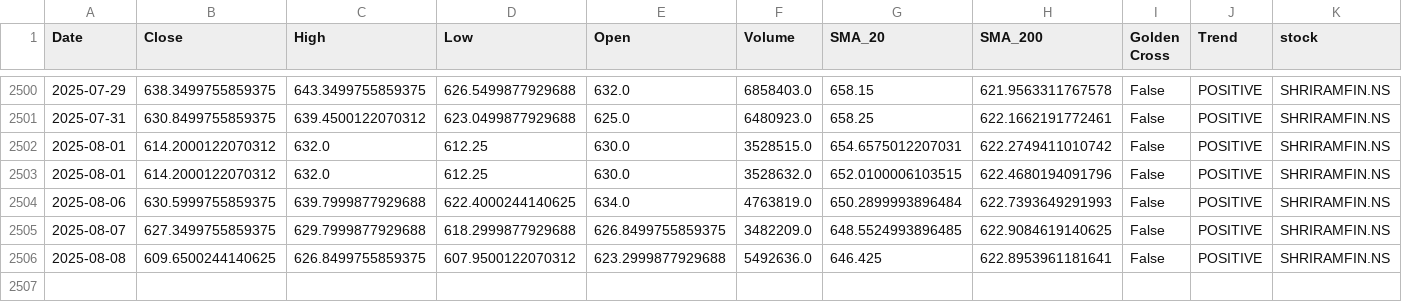
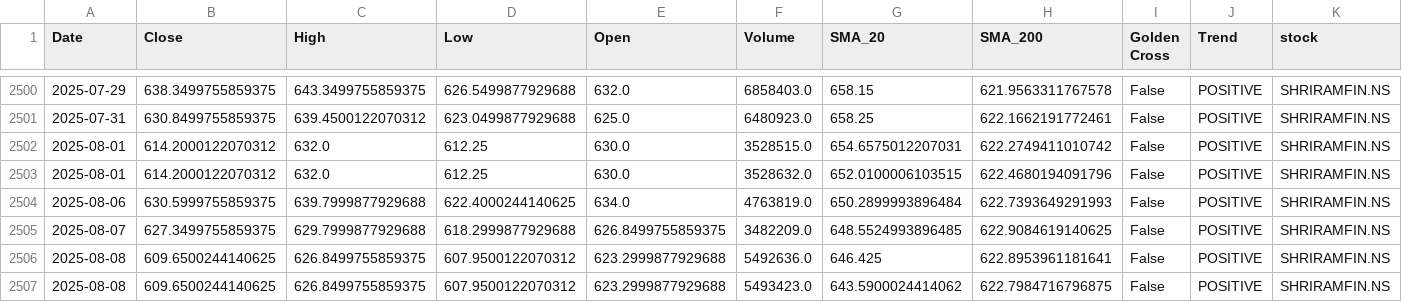
Before and after one commit to sohamdeshpande/nifty-analysis, a CSV file: data/SHRIRAMFIN.NS.csv, drawn as a sheet; only a part is shown, gaps mark what is left out; rows hold the shown columns only; the diff names each change by its address in the sheet, - before the commit and + after, or states it on an @@ line.

```diff
--- a/data/SHRIRAMFIN.NS.csv
+++ b/data/SHRIRAMFIN.NS.csv
+row 2507: 2025-08-08 | 609.6500244140625 | 626.8499755859375 | 607.9500122070312 | 623.2999877929688 | 5493423.0 | 643.5900024414062 | 622.7984716796875 | False | POSITIVE | SHRIRAMFIN.NS
```
Also changed, not shown: data/ADANIPORTS.NS.csv, data/BEL.NS.csv, 47 other files.
